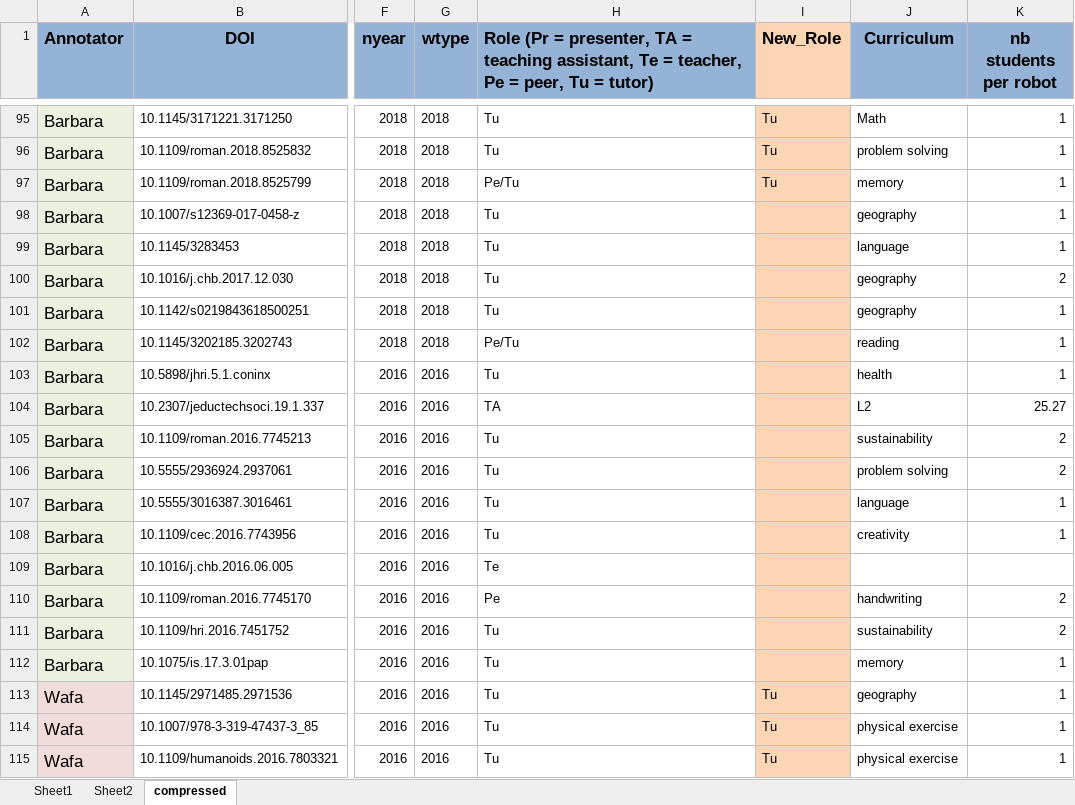
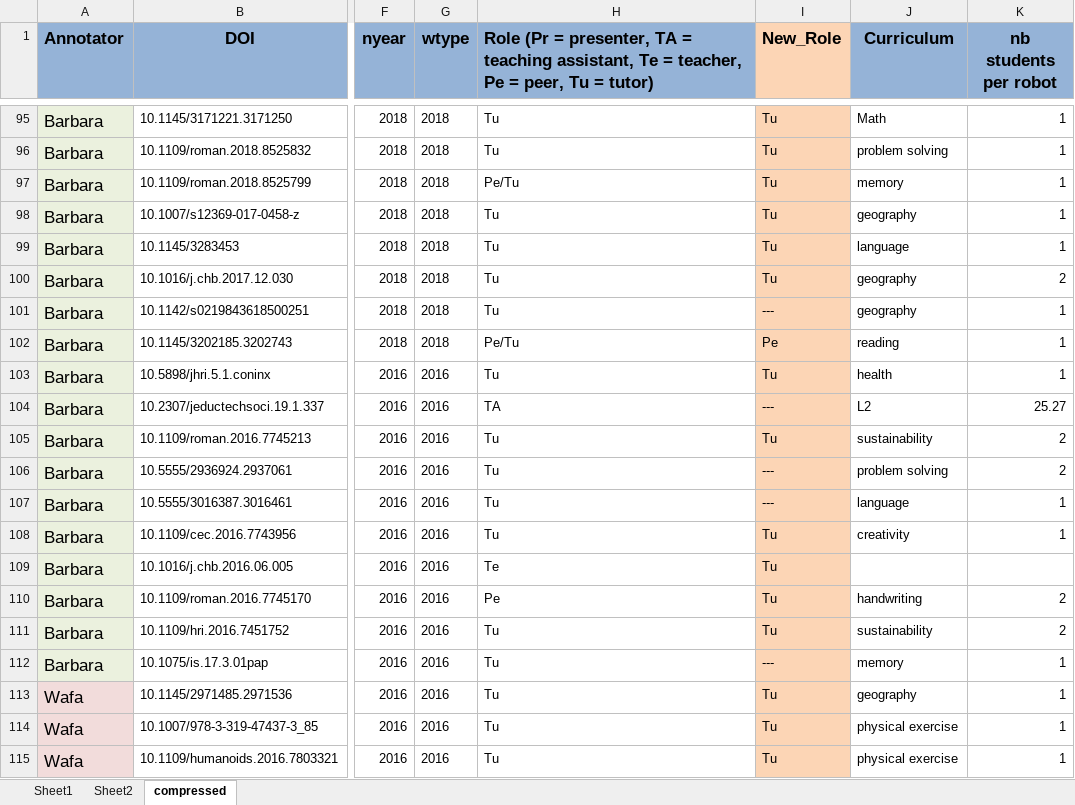
Before and after one commit to WafaJohal/SocialRobotUpdate, an Excel workbook: CrossRef_DataFrame_wAnno_socedu.xlsx, sheet compressed, drawn as a sheet; only a part is shown, gaps mark what is left out; values as stored, in another font and other column widths than the file's, no borders; the diff names each change by its address in the sheet, - before the commit and + after, or states it on an @@ line.

```diff
--- a/CrossRef_DataFrame_wAnno_socedu.xlsx (sheet compressed)
+++ b/CrossRef_DataFrame_wAnno_socedu.xlsx (sheet compressed)
-I98:I100 (New_Role): (empty)
+I98:I100 (New_Role): Tu
-I101 (New_Role): (empty)
+I101 (New_Role): ---
-I102 (New_Role): (empty)
+I102 (New_Role): Pe
-I103 (New_Role): (empty)
+I103 (New_Role): Tu
-I104 (New_Role): (empty)
+I104 (New_Role): ---
-I105 (New_Role): (empty)
+I105 (New_Role): Tu
-I106:I107 (New_Role): (empty)
+I106:I107 (New_Role): ---
-I108:I111 (New_Role): (empty)
+I108:I111 (New_Role): Tu
-I112 (New_Role): (empty)
+I112 (New_Role): ---
```
Also changed, not shown: 2 other files.
